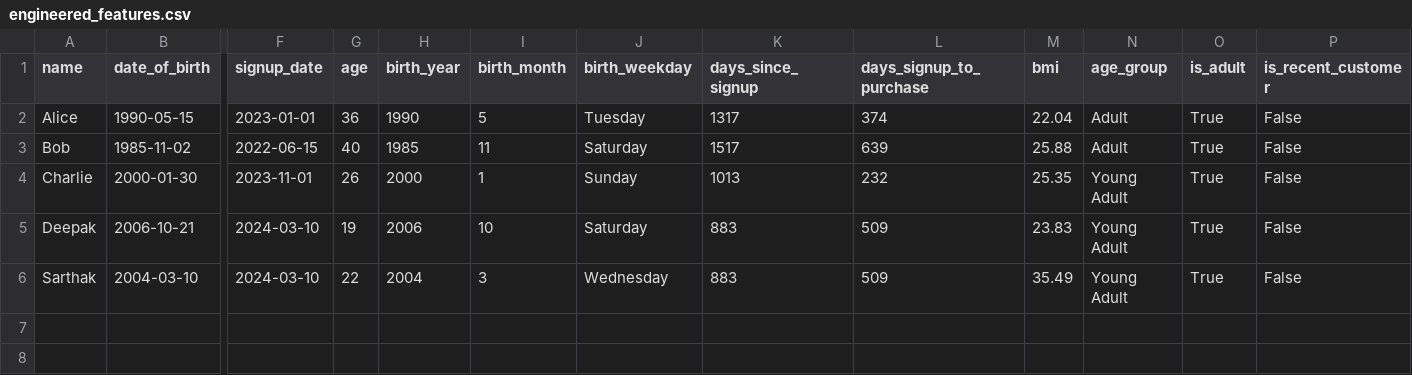
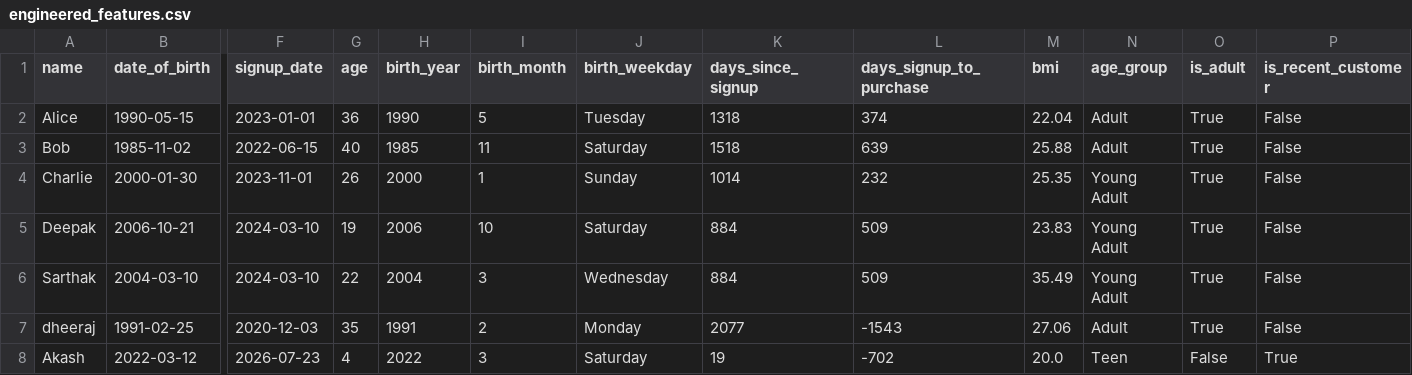
Before and after one commit to DeepakGupta2006/feature-engineering-project, a CSV file: engineered_features.csv, drawn as a sheet; only a part is shown, gaps mark what is left out; rows hold the shown columns only; the diff names each change by its address in the sheet, - before the commit and + after, or states it on an @@ line.

```diff
--- a/engineered_features.csv
+++ b/engineered_features.csv
-K2 (days_since_signup): 1317
+K2 (days_since_signup): 1318
-K3 (days_since_signup): 1517
+K3 (days_since_signup): 1518
-K4 (days_since_signup): 1013
+K4 (days_since_signup): 1014
-K5:K6 (days_since_signup): 883
+K5:K6 (days_since_signup): 884
+row 7: dheeraj | 1991-02-25 | 2020-12-03 | 35 | 1991 | 2 | Monday | 2077 | -1543 | 27.06 | Adult | True | False
+row 8: Akash | 2022-03-12 | 2026-07-23 | 4 | 2022 | 3 | Saturday | 19 | -702 | 20.0 | Teen | False | True
```
Also changed, not shown: 1 other file.
